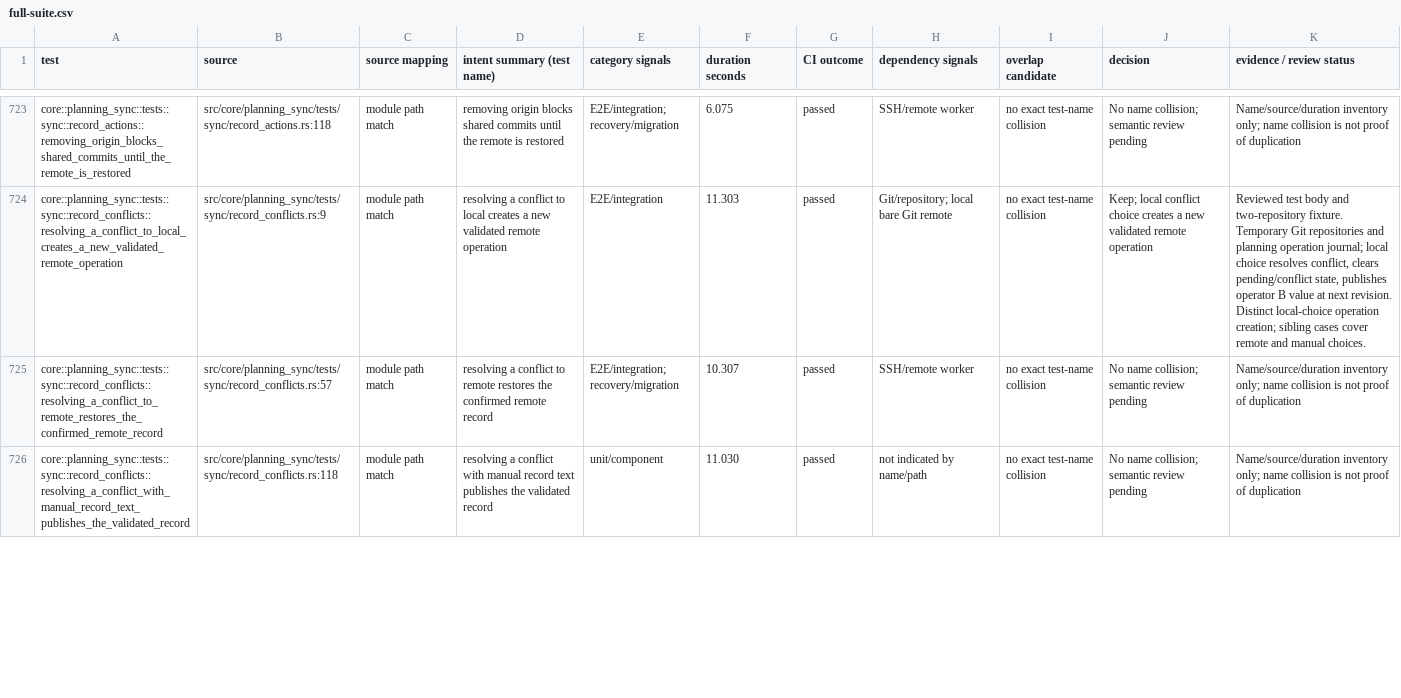
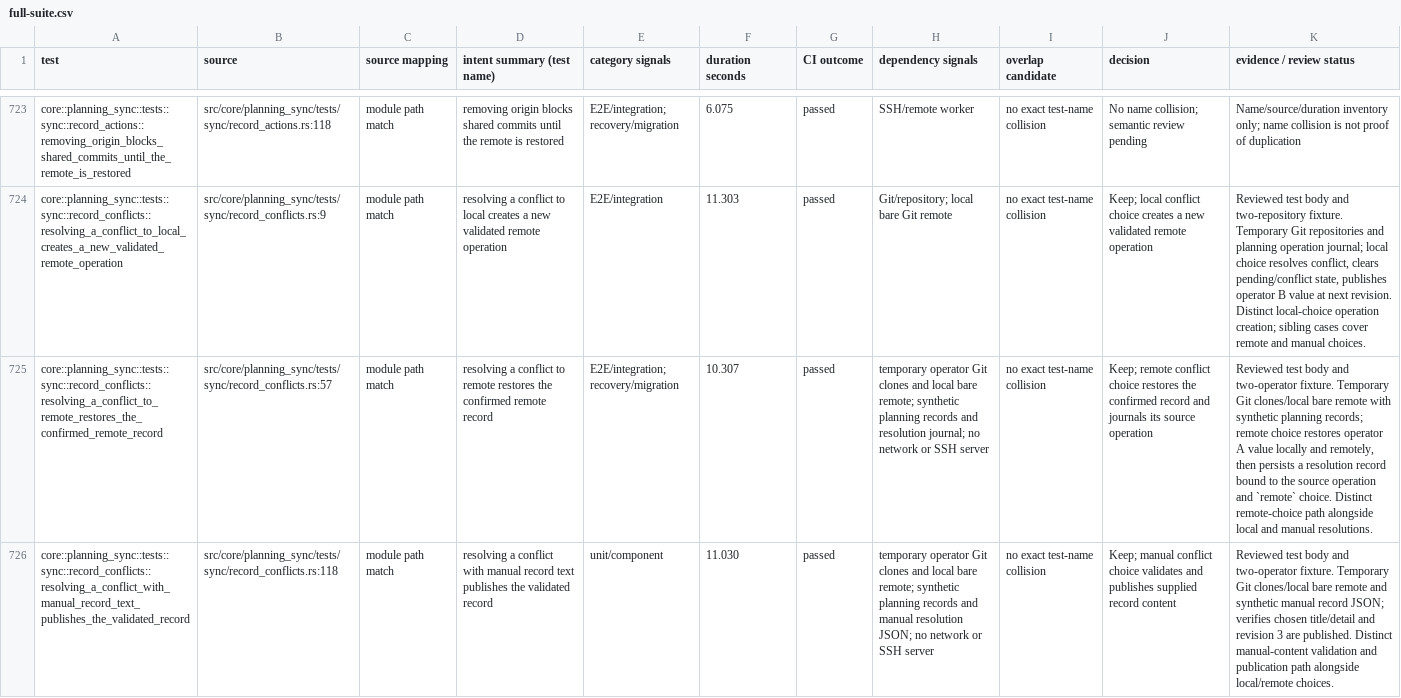
Before and after one commit to zbarno/kool.ade, a CSV file: docs/test-inventory/full-suite.csv, drawn as a sheet; only a part is shown, gaps mark what is left out; the diff covers the shown part only; the diff names each change by its address in the sheet, - before the commit and + after, or states it on an @@ line.

Commit message:
docs: review shared planning sync cases

```diff
--- a/docs/test-inventory/full-suite.csv
+++ b/docs/test-inventory/full-suite.csv
-H725 (dependency signals): SSH/remote worker
+H725 (dependency signals): temporary operator Git clones and local bare remote; synthetic planning records and resolution journal; no network or SSH server
-J725 (decision): No name collision; semantic review pending
+J725 (decision): Keep; remote conflict choice restores the confirmed record and journals its source operation
-K725 (evidence / review status): Name/source/duration inventory only; name collision is not proof of duplication
+K725 (evidence / review status): Reviewed test body and two-operator fixture. Temporary Git clones/local bare remote with synthetic planning records; remote choice restores operator A value locally and remotely, then persists a resolution record bound to the source operation and `remote` choice. Distinct remote-choice path alongside local and manual resolutions.
-H726 (dependency signals): not indicated by name/path
+H726 (dependency signals): temporary operator Git clones and local bare remote; synthetic planning records and manual resolution JSON; no network or SSH server
-J726 (decision): No name collision; semantic review pending
+J726 (decision): Keep; manual conflict choice validates and publishes supplied record content
-K726 (evidence / review status): Name/source/duration inventory only; name collision is not proof of duplication
+K726 (evidence / review status): Reviewed test body and two-operator fixture. Temporary Git clones/local bare remote and synthetic manual record JSON; verifies chosen title/detail and revision 3 are published. Distinct manual-content validation and publication path alongside local/remote choices.
```
Also changed, not shown: 12 edited cells elsewhere in this file, 1 other file.
